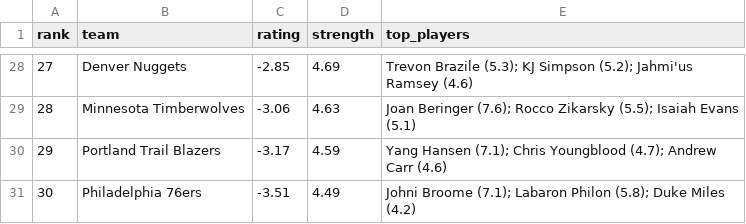
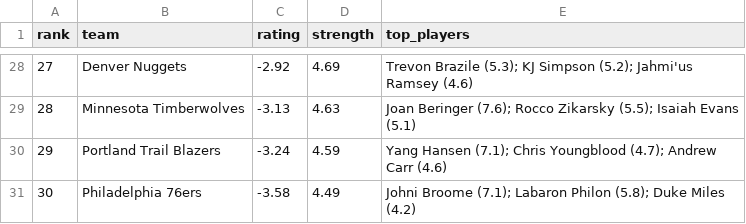
Before and after one commit to taking0verMDL/X, a CSV file: summer_league/ratings_2026.csv, drawn as a sheet; only a part is shown, gaps mark what is left out; the diff covers the shown part only.

```diff
--- a/summer_league/ratings_2026.csv
+++ b/summer_league/ratings_2026.csv
@@ -28,4 +28,4 @@ rank,team,rating,strength,top_players
-27,Denver Nuggets,-2.85,4.69,Trevon Brazile (5.3); KJ Simpson (5.2); Jahmi'us Ramsey (4.6)
-28,Minnesota Timberwolves,-3.06,4.63,Joan Beringer (7.6); Rocco Zikarsky (5.5); Isaiah Evans (5.1)
-29,Portland Trail Blazers,-3.17,4.59,Yang Hansen (7.1); Chris Youngblood (4.7); Andrew Carr (4.6)
-30,Philadelphia 76ers,-3.51,4.49,Johni Broome (7.1); Labaron Philon (5.8); Duke Miles (4.2)
+27,Denver Nuggets,-2.92,4.69,Trevon Brazile (5.3); KJ Simpson (5.2); Jahmi'us Ramsey (4.6)
+28,Minnesota Timberwolves,-3.13,4.63,Joan Beringer (7.6); Rocco Zikarsky (5.5); Isaiah Evans (5.1)
+29,Portland Trail Blazers,-3.24,4.59,Yang Hansen (7.1); Chris Youngblood (4.7); Andrew Carr (4.6)
+30,Philadelphia 76ers,-3.58,4.49,Johni Broome (7.1); Labaron Philon (5.8); Duke Miles (4.2)
```
Also changed, not shown: 32 edited cells elsewhere in this file, summer_league/rosters_2026.csv.
